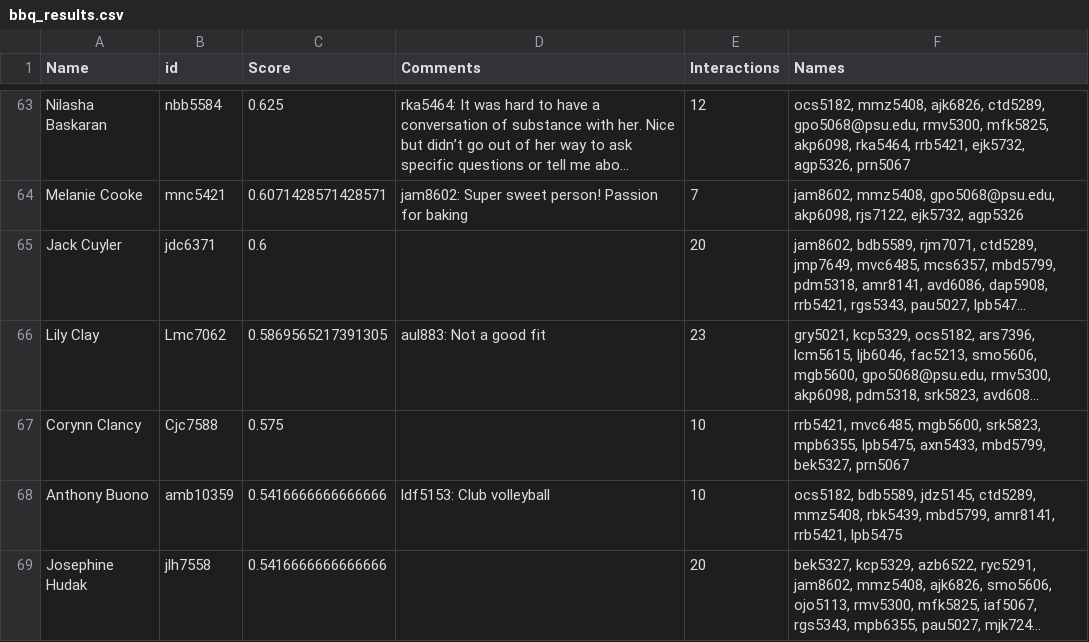
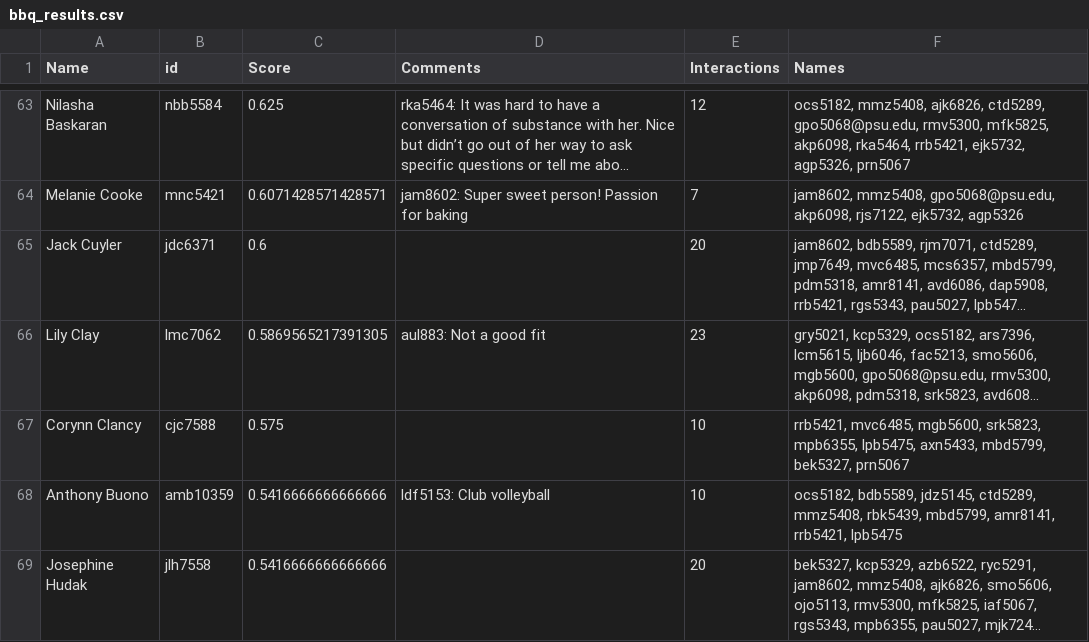
Before and after one commit to CalebMowery04/Rush-Database, a CSV file: real_data/bbq_results.csv, drawn as a sheet; only a part is shown, gaps mark what is left out; long unchanged cells end in …; the diff names each change by its address in the sheet, - before the commit and + after, or states it on an @@ line.

```diff
--- a/real_data/bbq_results.csv
+++ b/real_data/bbq_results.csv
-B66 (id): Lmc7062
+B66 (id): lmc7062
-B67 (id): Cjc7588
+B67 (id): cjc7588
```
Also changed, not shown: real_data/sd_results.csv.
